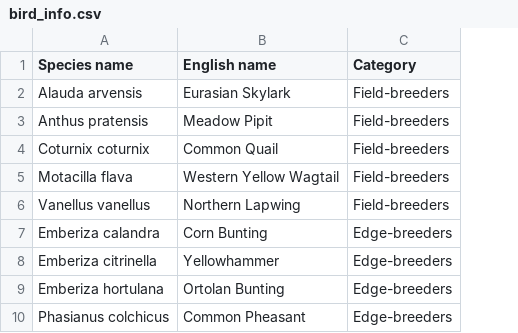
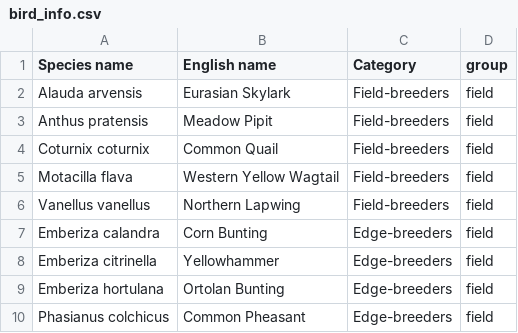
Before and after one commit to lionel68/ase_fallow, a CSV file: data/bird_info.csv, drawn as a sheet; only a part is shown; the diff names each change by its address in the sheet, - before the commit and + after, or states it on an @@ line.

Commit message:
Update bird_info.csv

```diff
--- a/data/bird_info.csv
+++ b/data/bird_info.csv
+column D (group), rows 2-10: all field
```
